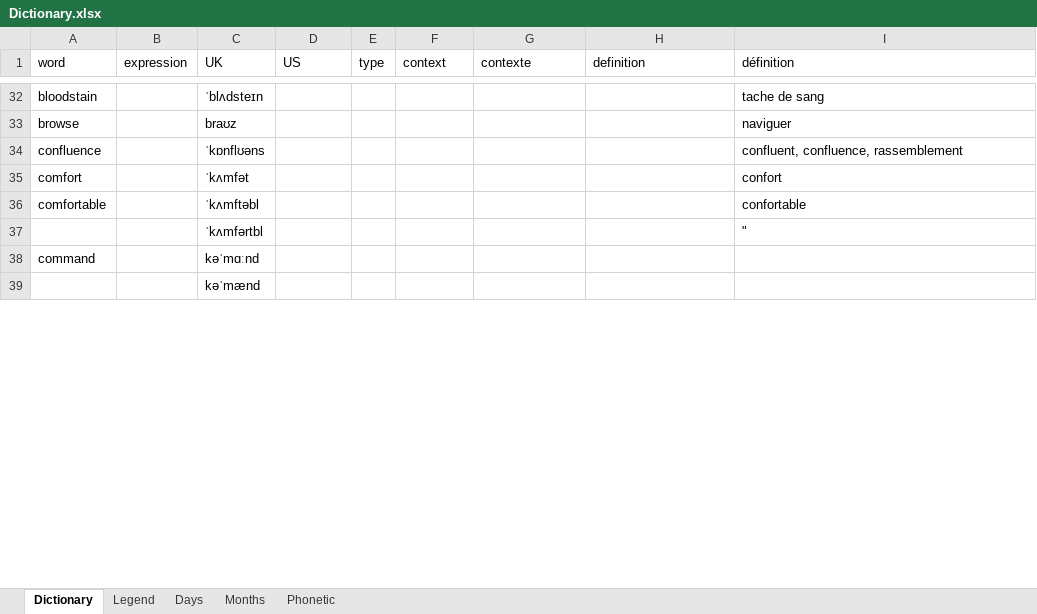
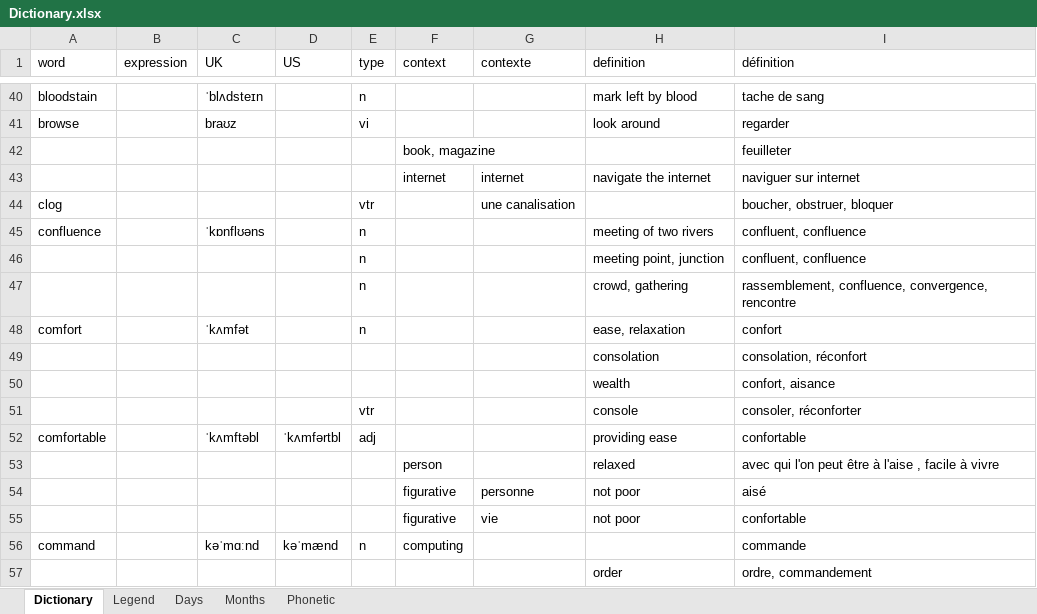
Before and after one commit to PragmaticMemory/PragmaticMemory, an Excel workbook: knowledge/data/input/Dictionary.xlsx, sheet Dictionary, drawn as a sheet; only a part is shown, gaps mark what is left out; values as stored, in another font and other column widths than the file's, no borders; conditional formats not drawn; removed rows and columns are numbered as before the commit, all else as after; the diff covers the shown part only; the diff names each change by its address in the sheet, - before the commit and + after, or states it on an @@ line.

Commit message:
Dictionary

```diff
--- a/knowledge/data/input/Dictionary.xlsx (sheet Dictionary)
+++ b/knowledge/data/input/Dictionary.xlsx (sheet Dictionary)
-E40 (type): (empty)
+E40 (type): n
-H40 (definition): (empty)
+H40 (definition): mark left by blood
-E41 (type): (empty)
+E41 (type): vi
-H41 (definition): (empty)
+H41 (definition): look around
-I41 (définition): naviguer
+I41 (définition): regarder
+row 42:  |  |  |  |  | book, magazine |  |  | feuilleter
+row 43:  |  |  |  |  | internet | internet | navigate the internet | naviguer sur internet
+row 44: clog |  |  |  | vtr |  | une canalisation |  | boucher, obstruer, bloquer
-E45 (type): (empty)
+E45 (type): n
-H45 (definition): (empty)
+H45 (definition): meeting of two rivers
-I45 (définition): confluent, confluence, rassemblement
+I45 (définition): confluent, confluence
+row 46:  |  |  |  | n |  |  | meeting point, junction | confluent, confluence
+row 47:  |  |  |  | n |  |  | crowd, gathering | rassemblement, confluence, convergence, rencontre
-E48 (type): (empty)
+E48 (type): n
-H48 (definition): (empty)
+H48 (definition): ease, relaxation
+row 49:  |  |  |  |  |  |  | consolation | consolation, réconfort
+row 50:  |  |  |  |  |  |  | wealth | confort, aisance
+row 51:  |  |  |  | vtr |  |  | console | consoler, réconforter
-D52 (US): (empty)
+D52 (US): ˈkʌmfərtbl
-E52 (type): (empty)
+E52 (type): adj
-H52 (definition): (empty)
+H52 (definition): providing ease
-row 37:  |  | ˈkʌmfərtbl |  |  |  |  |  | "
+row 53:  |  |  |  |  | person |  | relaxed | avec qui l'on peut être à l'aise , facile à vivre
+row 54:  |  |  |  |  | figurative | personne | not poor | aisé
+row 55:  |  |  |  |  | figurative | vie | not poor | confortable
-D56 (US): (empty)
+D56 (US): kəˈmænd
-E56 (type): (empty)
+E56 (type): n
-F56 (context): (empty)
+F56 (context): computing
-I56 (définition): (empty)
+I56 (définition): commande
-row 39:  |  | kəˈmænd
+row 57:  |  |  |  |  |  |  | order | ordre, commandement
```
Also changed, not shown: 21 added rows, 2 removed rows and 41 edited cells elsewhere in this sheet, 1 other file.
